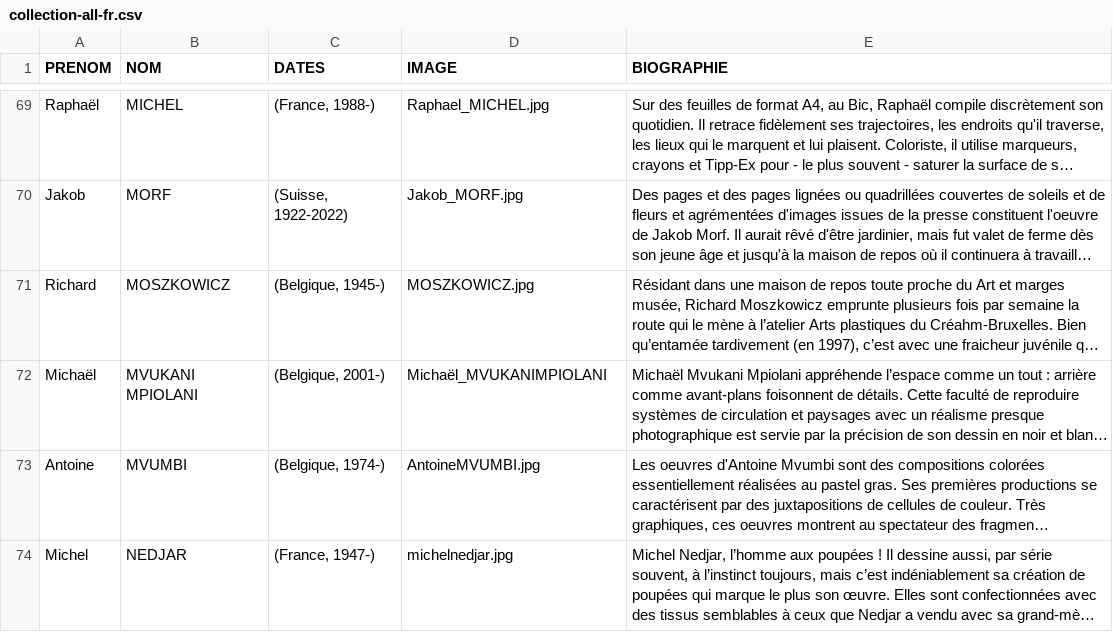
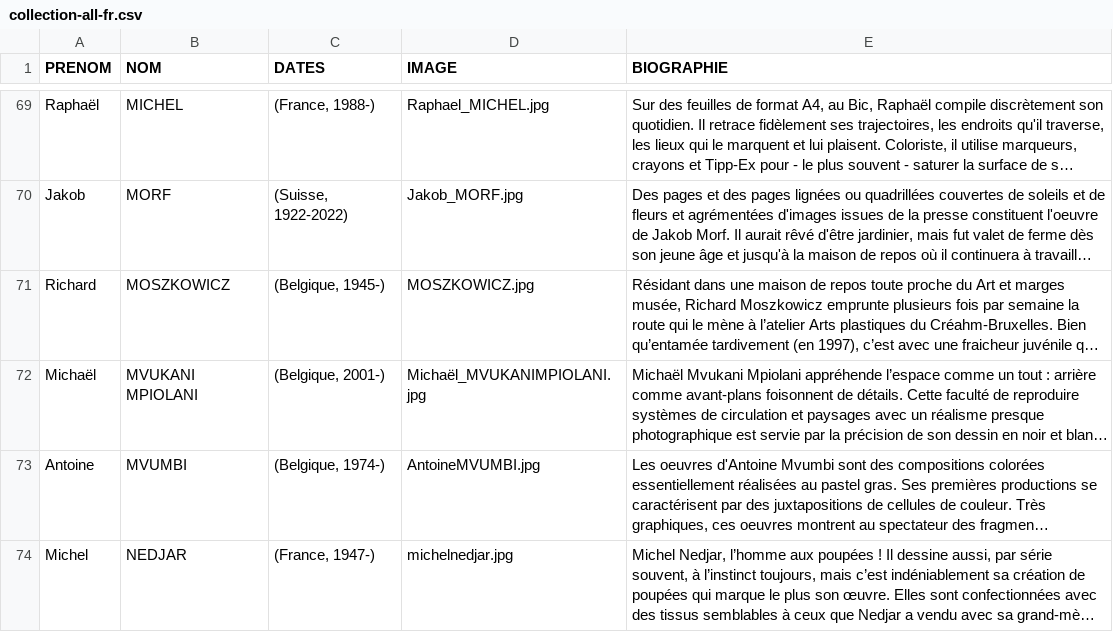
Before and after one commit to communicationartetmarges/art-et-marges, a CSV file: templates/collection-all-fr.csv, drawn as a sheet; only a part is shown, gaps mark what is left out; long unchanged cells end in …; the diff covers the shown part only; the diff names each change by its address in the sheet, - before the commit and + after, or states it on an @@ line.

Commit message:
Update collection-all-fr.csv

```diff
--- a/templates/collection-all-fr.csv
+++ b/templates/collection-all-fr.csv
-D72 (IMAGE): Michaël_MVUKANIMPIOLANI
+D72 (IMAGE): Michaël_MVUKANIMPIOLANI.jpg
```
Also changed, not shown: 2 edited cells elsewhere in this file.
